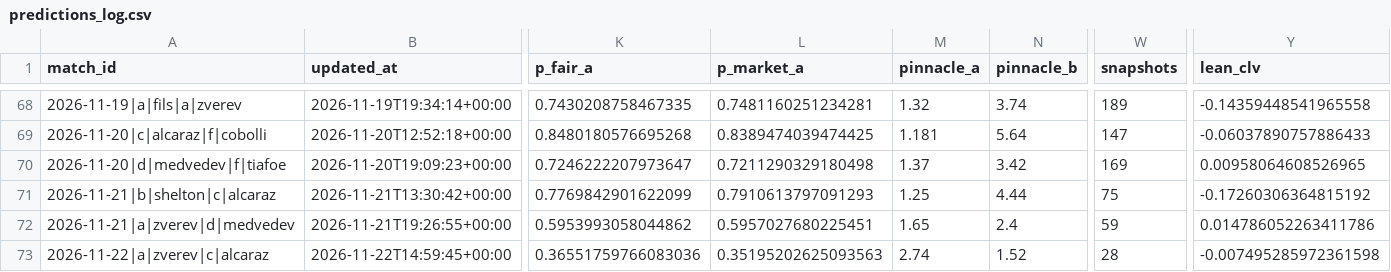
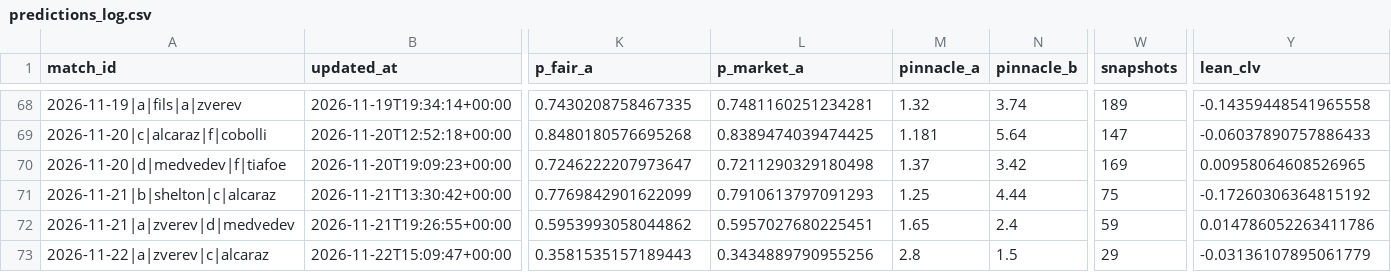
Before and after one commit to Nickan-ShabanNejad/Tennis-Probabilistic-Modelling, a CSV file: data/predictions/predictions_log.csv, drawn as a sheet; only a part is shown, gaps mark what is left out; the diff covers the shown part only; the diff names each change by its address in the sheet, - before the commit and + after, or states it on an @@ line.

```diff
--- a/data/predictions/predictions_log.csv
+++ b/data/predictions/predictions_log.csv
-B73 (updated_at): 2026-11-22T14:59:45+00:00
+B73 (updated_at): 2026-11-22T15:09:47+00:00
-K73 (p_fair_a): 0.36551759766083036
+K73 (p_fair_a): 0.3581535157189443
-L73 (p_market_a): 0.35195202625093563
+L73 (p_market_a): 0.3434889790955256
-M73 (pinnacle_a): 2.74
+M73 (pinnacle_a): 2.8
-N73 (pinnacle_b): 1.52
+N73 (pinnacle_b): 1.5
-W73 (snapshots): 28
+W73 (snapshots): 29
-Y73 (lean_clv): -0.007495285972361598
+Y73 (lean_clv): -0.03136107895061779
```
Also changed, not shown: 1 edited cell elsewhere in this file, 1 other file.
